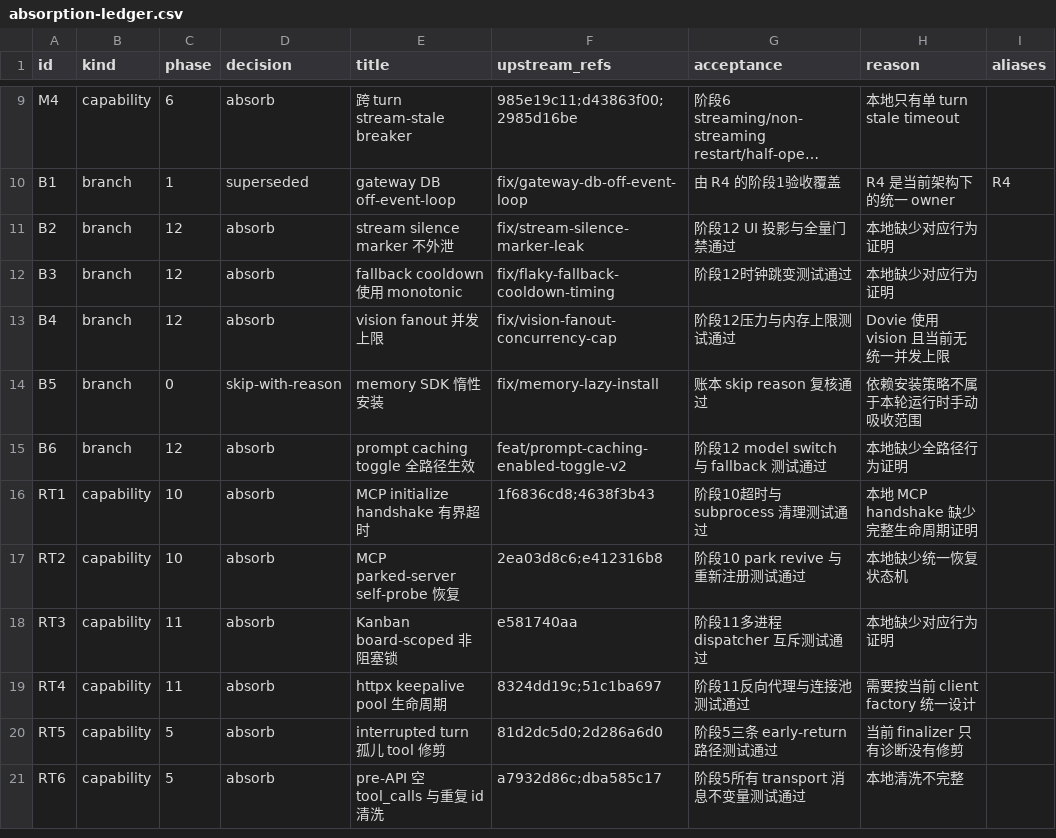
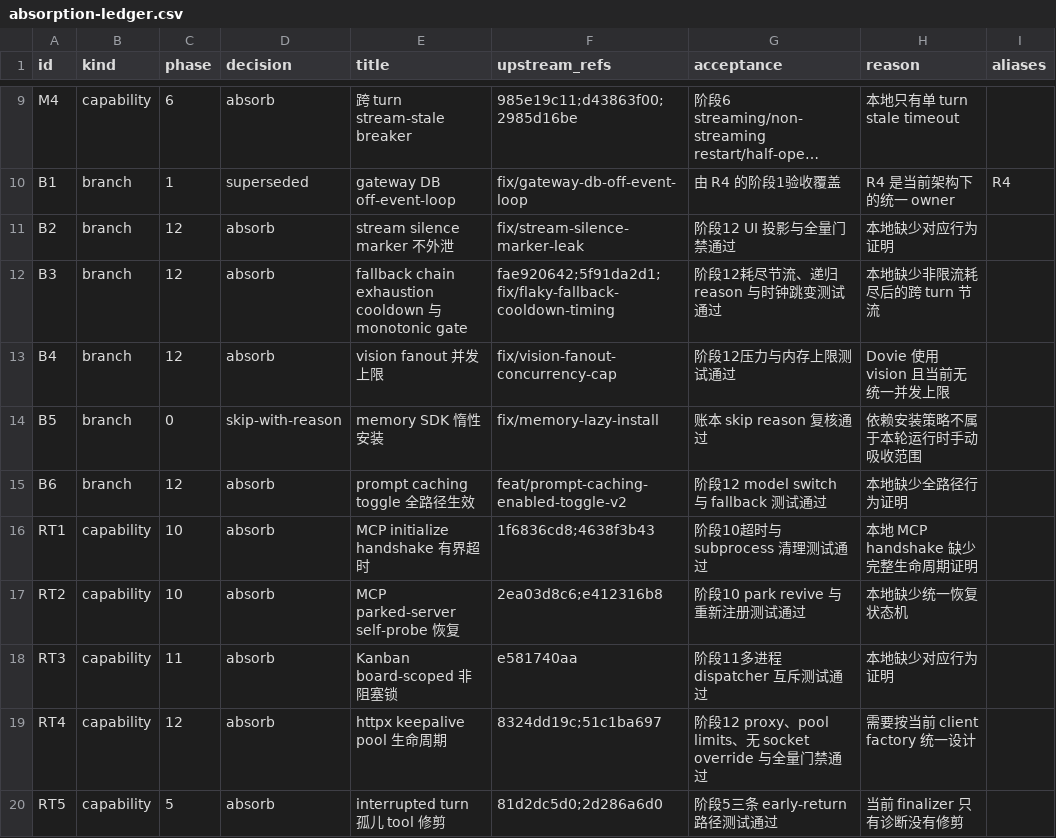
Before and after one commit to wanquanY/hermes-agent, a CSV file: docs/upstream-sync/v2026.7/absorption-ledger.csv, drawn as a sheet; only a part is shown, gaps mark what is left out; the shorter side is filled out with more unchanged rows; long unchanged cells end in ….

Commit message:
feat(runtime): complete phase 12 upstream absorption

```diff
--- a/docs/upstream-sync/v2026.7/absorption-ledger.csv
+++ b/docs/upstream-sync/v2026.7/absorption-ledger.csv
@@ -11,3 +11,3 @@ B1,branch,1,superseded,gateway DB off-event-loop,fix/gateway-db-off-event-loop,
 B2,branch,12,absorb,stream silence marker 不外泄,fix/stream-silence-marker-leak,阶段12 UI 投影与全量门禁通过,本地缺少对应行为证明,
-B3,branch,12,absorb,fallback cooldown 使用 monotonic,fix/flaky-fallback-cooldown-timing,阶段12时钟跳变测试通过,本地缺少对应行为证明,
+B3,branch,12,absorb,fallback chain exhaustion cooldown 与 monotonic gate,fae920642;5f91da2d1;fix/flaky-fallback-cooldown-timing,阶段12耗尽节流、递归 reason 与时钟跳变测试通过,本地缺少非限流耗尽后的跨 turn 节流,
 B4,branch,12,absorb,vision fanout 并发上限,fix/vision-fanout-concurrency-cap,阶段12压力与内存上限测试通过,Dovie 使用 vision 且当前无统一并发上限,
@@ -18,3 +18,3 @@ RT2,capability,10,absorb,MCP parked-server self-probe 恢复,2ea03d8c6;e412316b8
 RT3,capability,11,absorb,Kanban board-scoped 非阻塞锁,e581740aa,阶段11多进程 dispatcher 互斥测试通过,本地缺少对应行为证明,
-RT4,capability,11,absorb,httpx keepalive pool 生命周期,8324dd19c;51c1ba697,阶段11反向代理与连接池测试通过,需要按当前 client factory 统一设计,
+RT4,capability,12,absorb,httpx keepalive pool 生命周期,8324dd19c;51c1ba697,阶段12 proxy、pool limits、无 socket override 与全量门禁通过,需要按当前 client factory 统一设计,
 RT5,capability,5,absorb,interrupted turn 孤儿 tool 修剪,81d2dc5d0;2d286a6d0,阶段5三条 early-return 路径测试通过,当前 finalizer 只有诊断没有修剪,
```
Also changed, not shown: 38 other files.
